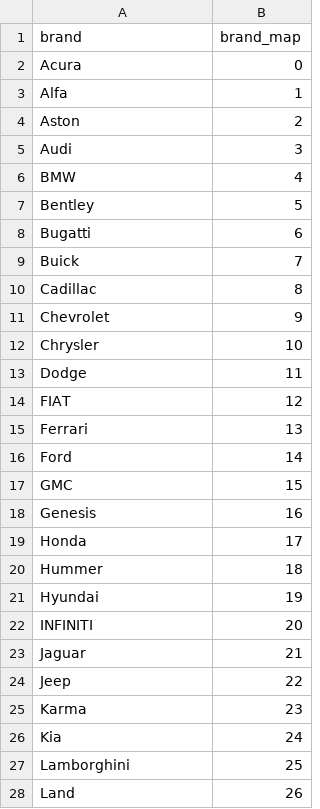
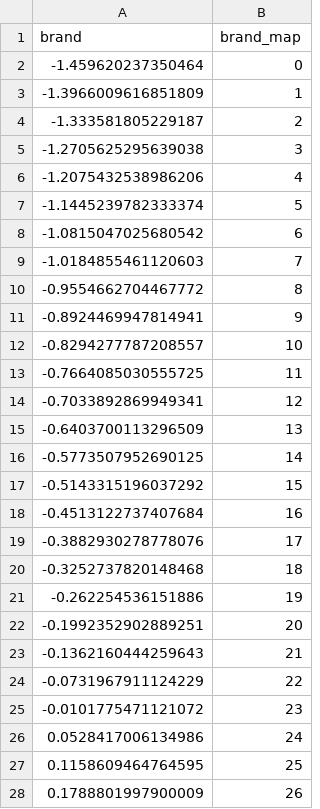
Before and after one commit to daniellen223/SkrrrtSkrrrRt, a CSV file: Data_mapping/brand.csv, drawn as a sheet; only a part is shown; the diff covers the shown part only.

Commit message:
Change error_to_csv() function to tensor_to_csv() function to make it more universal and fix data normalization

```diff
--- a/Data_mapping/brand.csv
+++ b/Data_mapping/brand.csv
@@ -1,28 +1,28 @@
 brand,brand_map
-Acura,0
-Alfa,1
-Aston,2
-Audi,3
-BMW,4
-Bentley,5
-Bugatti,6
-Buick,7
-Cadillac,8
-Chevrolet,9
-Chrysler,10
-Dodge,11
-FIAT,12
-Ferrari,13
-Ford,14
-GMC,15
-Genesis,16
-Honda,17
-Hummer,18
-Hyundai,19
-INFINITI,20
-Jaguar,21
-Jeep,22
-Karma,23
-Kia,24
-Lamborghini,25
-Land,26
+-1.459620237350464,0
+-1.3966009616851809,1
+-1.333581805229187,2
+-1.2705625295639038,3
+-1.2075432538986206,4
+-1.1445239782333374,5
+-1.0815047025680542,6
+-1.0184855461120603,7
+-0.9554662704467772,8
+-0.8924469947814941,9
+-0.8294277787208557,10
+-0.7664085030555725,11
+-0.7033892869949341,12
+-0.6403700113296509,13
+-0.5773507952690125,14
+-0.5143315196037292,15
+-0.4513122737407684,16
+-0.3882930278778076,17
+-0.3252737820148468,18
+-0.262254536151886,19
+-0.1992352902889251,20
+-0.1362160444259643,21
+-0.0731967911124229,22
+-0.0101775471121072,23
+0.0528417006134986,24
+0.1158609464764595,25
+0.1788801997900009,26
```
Also changed, not shown: 30 edited cells elsewhere in this file, Data_mapping/transmission.csv, weights_initial.csv, 6 other files.
